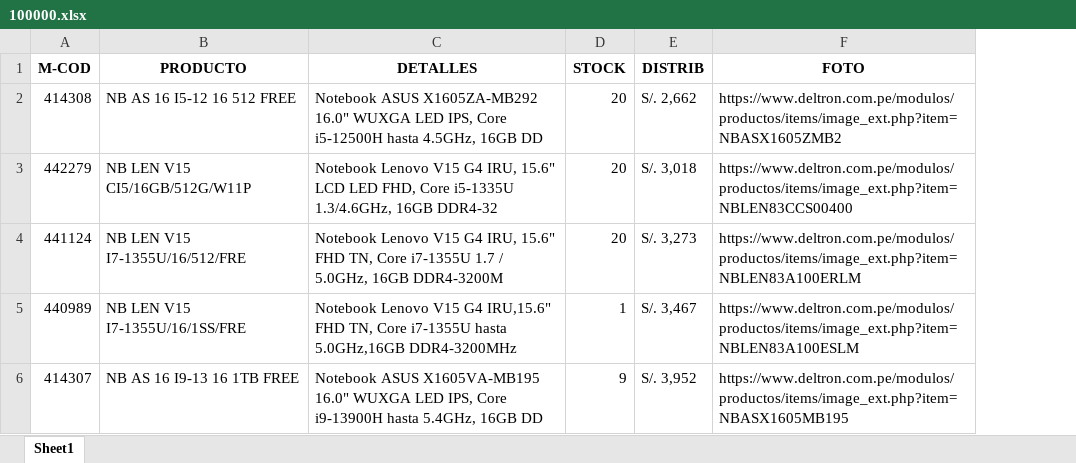
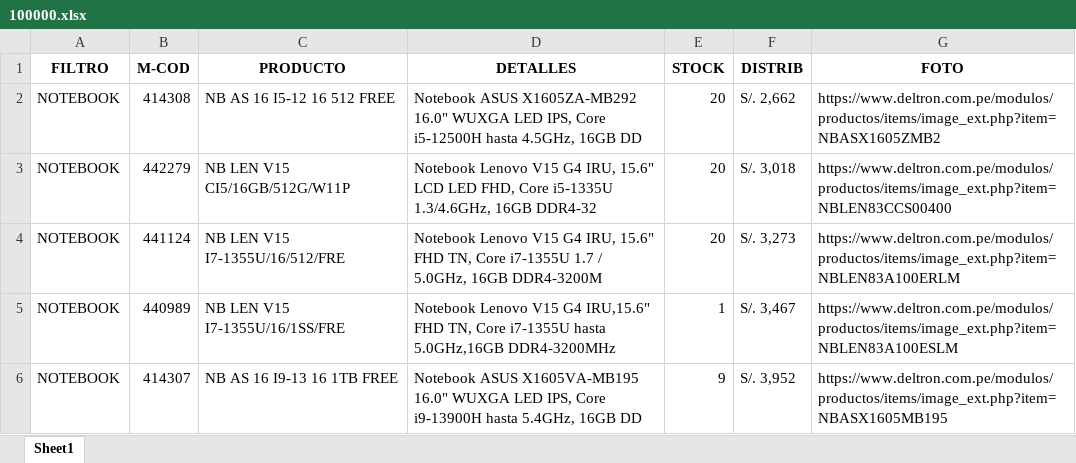
Before and after one commit to Digicodeperu/RED, an Excel workbook: 100000.xlsx, sheet Sheet1, drawn as a sheet; values as stored, in another font and other column widths than the file's, no borders; the diff names each change by its address in the sheet, - before the commit and + after, or states it on an @@ line.

Commit message:
Subida de archivo 100000.xlsx

```diff
--- a/100000.xlsx (sheet Sheet1)
+++ b/100000.xlsx (sheet Sheet1)
+column A (FILTRO), rows 2-6: all NOTEBOOK
```
